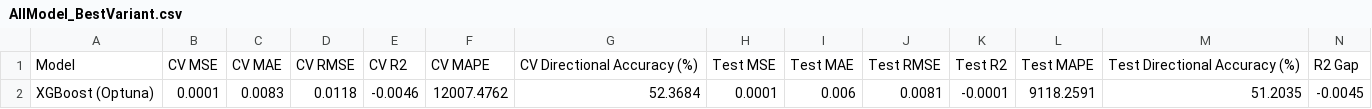
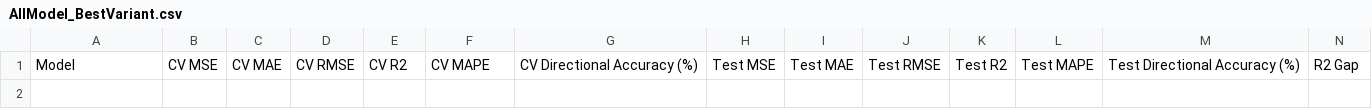
Before and after one commit to tshihab07/gold-price-forecasting, a CSV file: artifacts/ModelPerformance/AllModel_BestVariant.csv, drawn as a sheet; only a part is shown; rows hold the shown columns only; the diff names each change by its address in the sheet, - before the commit and + after, or states it on an @@ line.

Commit message:
chore: remove previous messy output

```diff
--- a/artifacts/ModelPerformance/AllModel_BestVariant.csv
+++ b/artifacts/ModelPerformance/AllModel_BestVariant.csv
-row 2: XGBoost (Optuna) | 0.0001 | 0.0083 | 0.0118 | -0.0046 | 12007.4762 | 52.3684 | 0.0001 | 0.006 | 0.0081 | -0.0001 | 9118.2591 | 51.2035 | -0.0045
```
